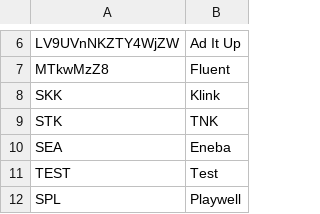
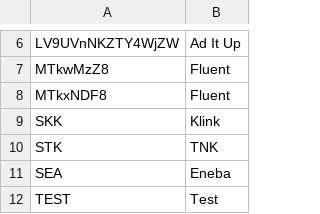
Before and after one commit to BeratGocer/appsamurai-dashboard, a CSV file: Adnetworkler.csv, drawn as a sheet; only a part is shown, gaps mark what is left out; the shorter side is filled out with more unchanged rows; the diff names each change by its address in the sheet, - before the commit and + after, or states it on an @@ line.

Commit message:
Auto-commit: 2025-09-10_18:33:25 - Added MTkxNDF8 mapping to Fluent (both lowercase and uppercase versions)

```diff
--- a/Adnetworkler.csv
+++ b/Adnetworkler.csv
+row 8: MTkxNDF8 | Fluent
```
Also changed, not shown: 1 other file.
